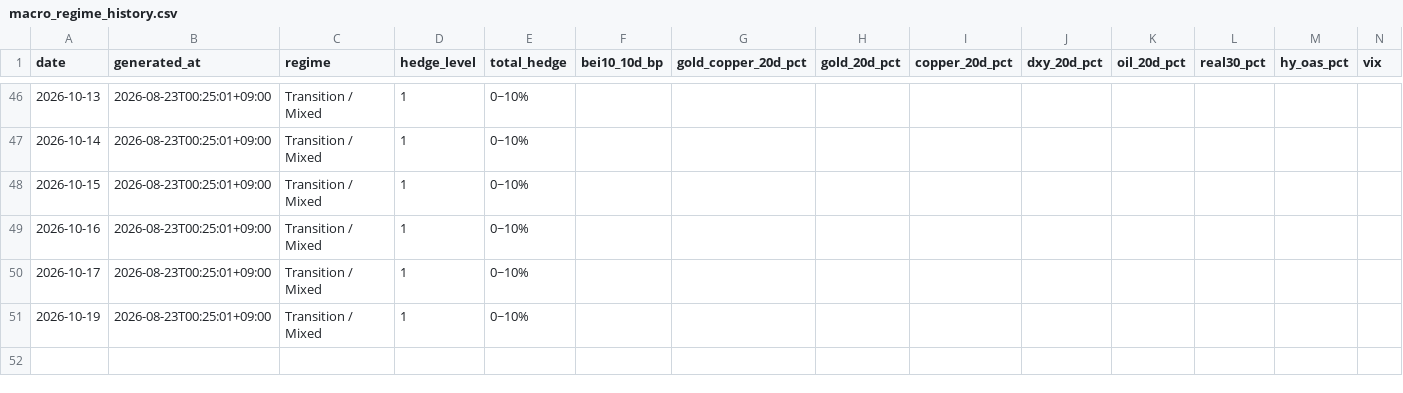
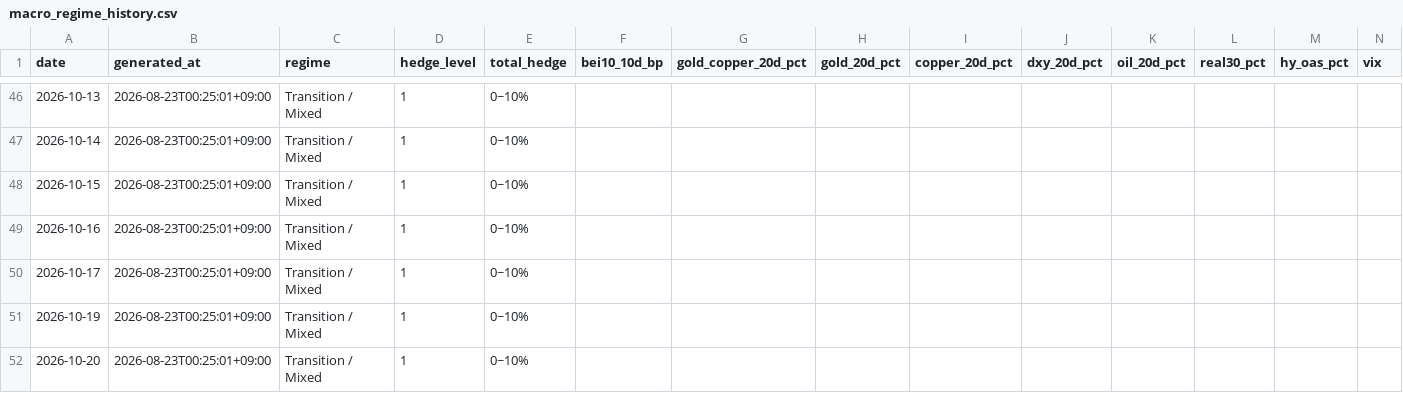
Before and after one commit to JungMin-4287/global-macro-korea-regime-dashboard, a CSV file: docs/data/macro_regime_history.csv, drawn as a sheet; only a part is shown, gaps mark what is left out.

```diff
--- a/docs/data/macro_regime_history.csv
+++ b/docs/data/macro_regime_history.csv
@@ -51 +51,2 @@
 2026-10-19,2026-08-23T00:25:01+09:00,Transition / Mixed,1,0~10%,,,,,,,,,
+2026-10-20,2026-08-23T00:25:01+09:00,Transition / Mixed,1,0~10%,,,,,,,,,
```
Also changed, not shown: docs/data/correction_flow_map.csv, docs/data/daily_archive.csv, 5 other files.
